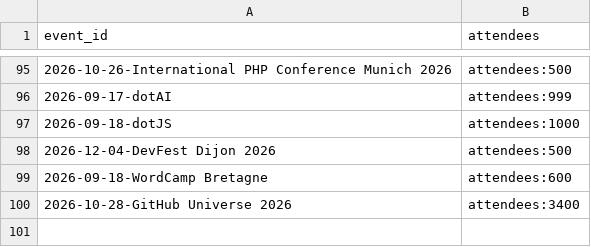
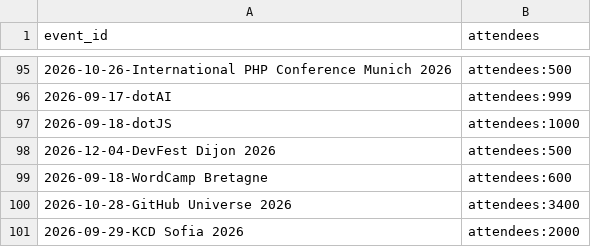
Before and after one commit to scraly/developers-conferences-agenda, a CSV file: METADATA.csv, drawn as a sheet; only a part is shown, gaps mark what is left out; the diff names each change by its address in the sheet, - before the commit and + after, or states it on an @@ line.

```diff
--- a/METADATA.csv
+++ b/METADATA.csv
+row 101: 2026-09-29-KCD Sofia 2026 | attendees:2000
```
Also changed, not shown: 2 other files.
